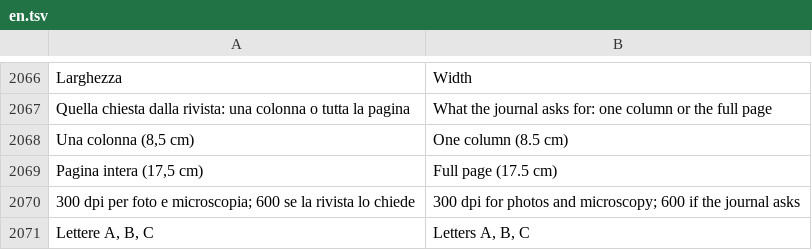
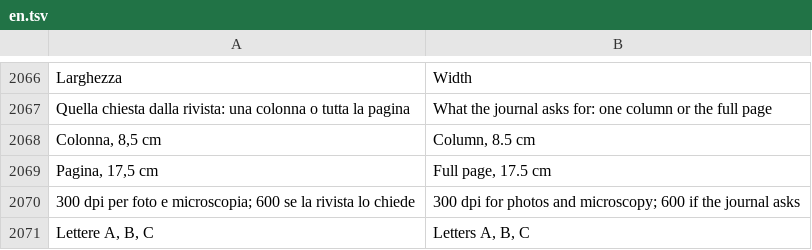
Before and after one commit to realfulvio/cedro, a TSV file: i18n/en.tsv, drawn as a sheet; only a part is shown, gaps mark what is left out.

```diff
--- a/i18n/en.tsv
+++ b/i18n/en.tsv
@@ -2067,4 +2067,4 @@ Larghezza	Width
 Quella chiesta dalla rivista: una colonna o tutta la pagina	What the journal asks for: one column or the full page
-Una colonna (8,5 cm)	One column (8.5 cm)
-Pagina intera (17,5 cm)	Full page (17.5 cm)
+Colonna, 8,5 cm	Column, 8.5 cm
+Pagina, 17,5 cm	Full page, 17.5 cm
 300 dpi per foto e microscopia; 600 se la rivista lo chiede	300 dpi for photos and microscopy; 600 if the journal asks
```
Also changed, not shown: 2 other files.
